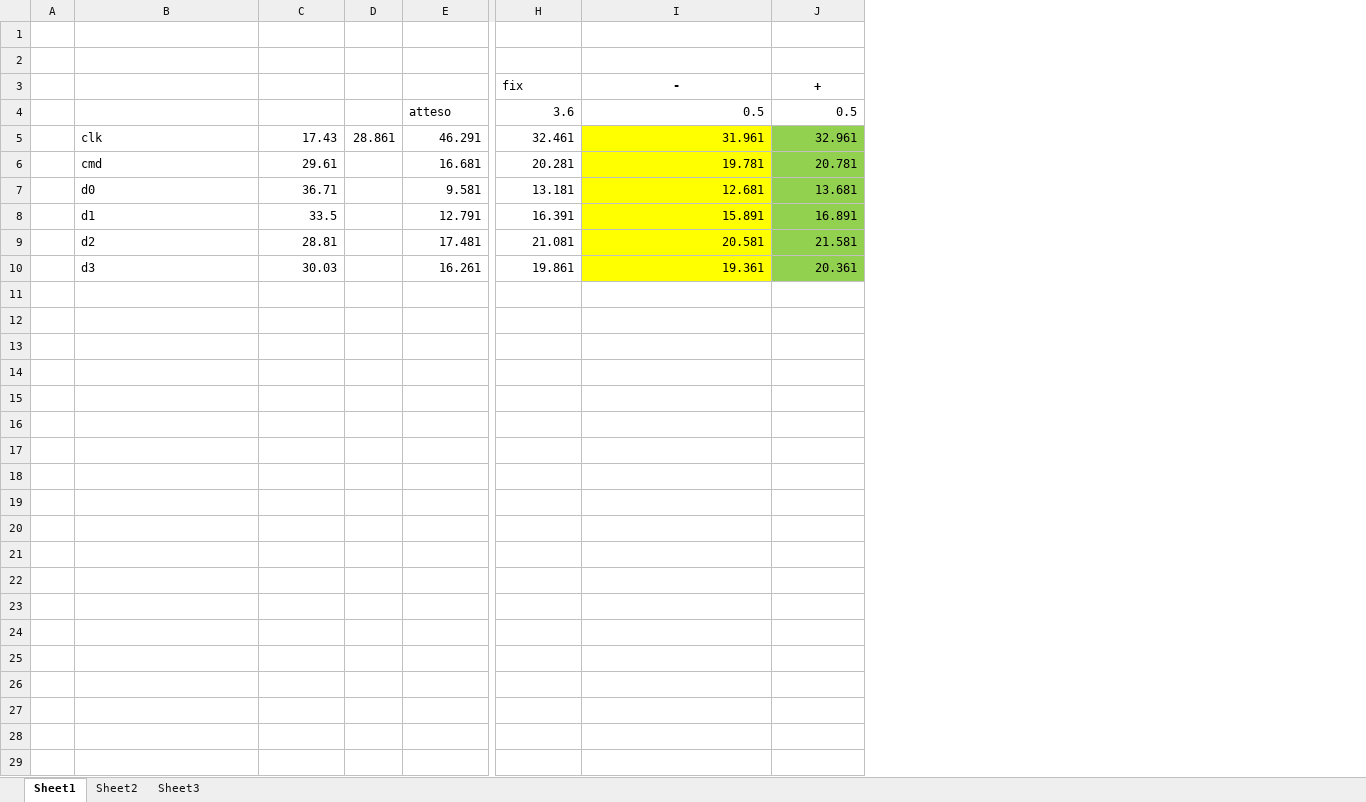
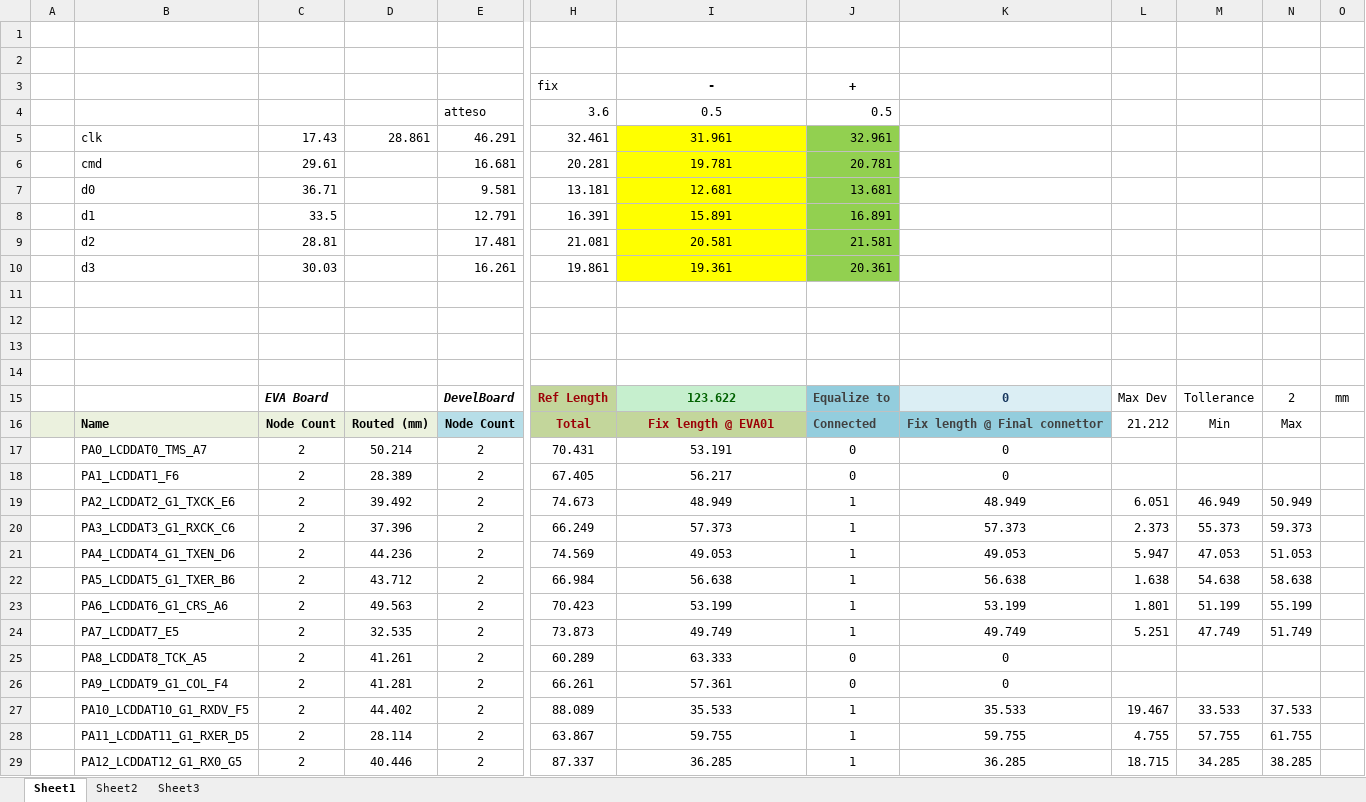
Before and after one commit to DevelBoard/eva, an Excel workbook: sdio_net_eq.xlsx, sheet Sheet1, drawn as a sheet; only a part is shown, gaps mark what is left out; values as stored, in another font and other column widths than the file's, no borders; removed rows and columns are numbered as before the commit, all else as after; rows hold the shown columns only; the diff covers the shown part only; the diff names each change by its address in the sheet, - before the commit and + after, or states it on an @@ line.

Commit message:
Update xls sheet with formula to equalize lcd bus. Other fixes.

```diff
--- a/sdio_net_eq.xlsx (sheet Sheet1)
+++ b/sdio_net_eq.xlsx (sheet Sheet1)
-column D, row 5: 28.861
+column D, row 5: 28.861
+column K, empty
+column L, empty
+column M, empty
+column N, empty
+column O, empty
-I4:I10 alignment: right
+I4:I10 alignment: center
+row 11: (empty)
+row 12: (empty)
+row 13: (empty)
+row 14: (empty)
+row 15:  |  | EVA Board |  | DevelBoard | Ref Length | 123.622 | Equalize to | 0 | Max Dev | Tollerance | 2 | mm
+row 16:  | Name | Node Count | Routed (mm) | Node Count | Total | Fix length @ EVA01 | Connected | Fix length @ Final connettor | 21.212 | Min | Max
+row 17:  | PA0_LCDDAT0_TMS_A7 | 2 | 50.214 | 2 | 70.431 | 53.191 | 0 | 0
+row 18:  | PA1_LCDDAT1_F6 | 2 | 28.389 | 2 | 67.405 | 56.217 | 0 | 0
+row 19:  | PA2_LCDDAT2_G1_TXCK_E6 | 2 | 39.492 | 2 | 74.673 | 48.949 | 1 | 48.949 | 6.051 | 46.949 | 50.949
+row 20:  | PA3_LCDDAT3_G1_RXCK_C6 | 2 | 37.396 | 2 | 66.249 | 57.373 | 1 | 57.373 | 2.373 | 55.373 | 59.373
+row 21:  | PA4_LCDDAT4_G1_TXEN_D6 | 2 | 44.236 | 2 | 74.569 | 49.053 | 1 | 49.053 | 5.947 | 47.053 | 51.053
+row 22:  | PA5_LCDDAT5_G1_TXER_B6 | 2 | 43.712 | 2 | 66.984 | 56.638 | 1 | 56.638 | 1.638 | 54.638 | 58.638
+row 23:  | PA6_LCDDAT6_G1_CRS_A6 | 2 | 49.563 | 2 | 70.423 | 53.199 | 1 | 53.199 | 1.801 | 51.199 | 55.199
+row 24:  | PA7_LCDDAT7_E5 | 2 | 32.535 | 2 | 73.873 | 49.749 | 1 | 49.749 | 5.251 | 47.749 | 51.749
+row 25:  | PA8_LCDDAT8_TCK_A5 | 2 | 41.261 | 2 | 60.289 | 63.333 | 0 | 0
+row 26:  | PA9_LCDDAT9_G1_COL_F4 | 2 | 41.281 | 2 | 66.261 | 57.361 | 0 | 0
+row 27:  | PA10_LCDDAT10_G1_RXDV_F5 | 2 | 44.402 | 2 | 88.089 | 35.533 | 1 | 35.533 | 19.467 | 33.533 | 37.533
+row 28:  | PA11_LCDDAT11_G1_RXER_D5 | 2 | 28.114 | 2 | 63.867 | 59.755 | 1 | 59.755 | 4.755 | 57.755 | 61.755
+row 29:  | PA12_LCDDAT12_G1_RX0_G5 | 2 | 40.446 | 2 | 87.337 | 36.285 | 1 | 36.285 | 18.715 | 34.285 | 38.285
```
Also changed, not shown: 17 added rows elsewhere in this sheet, 5 other files.
